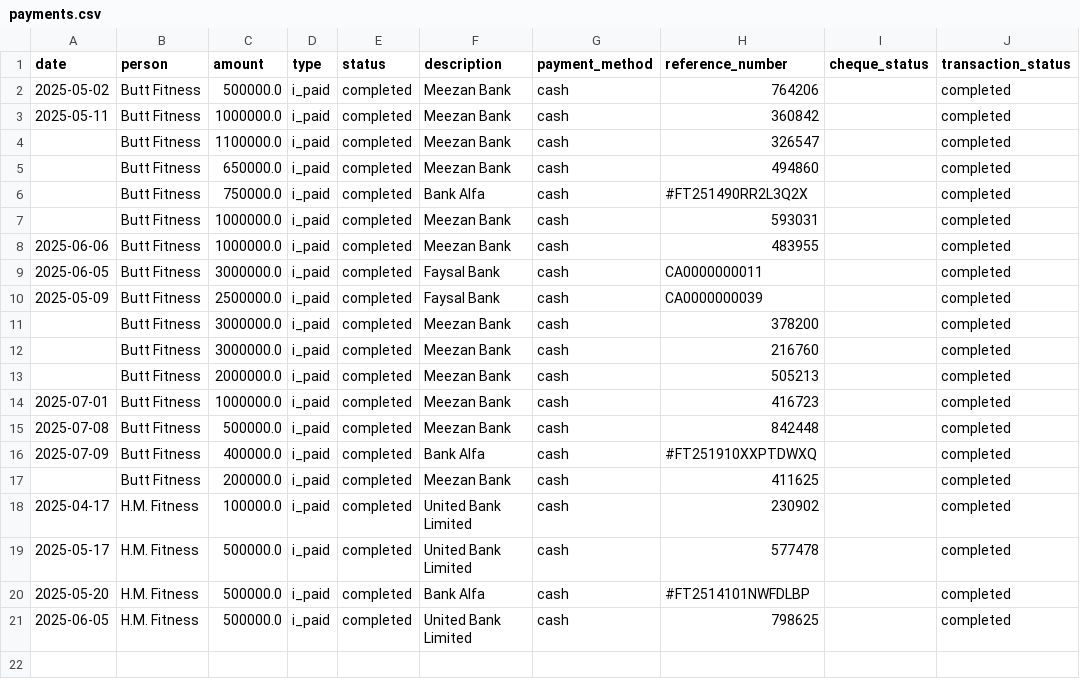
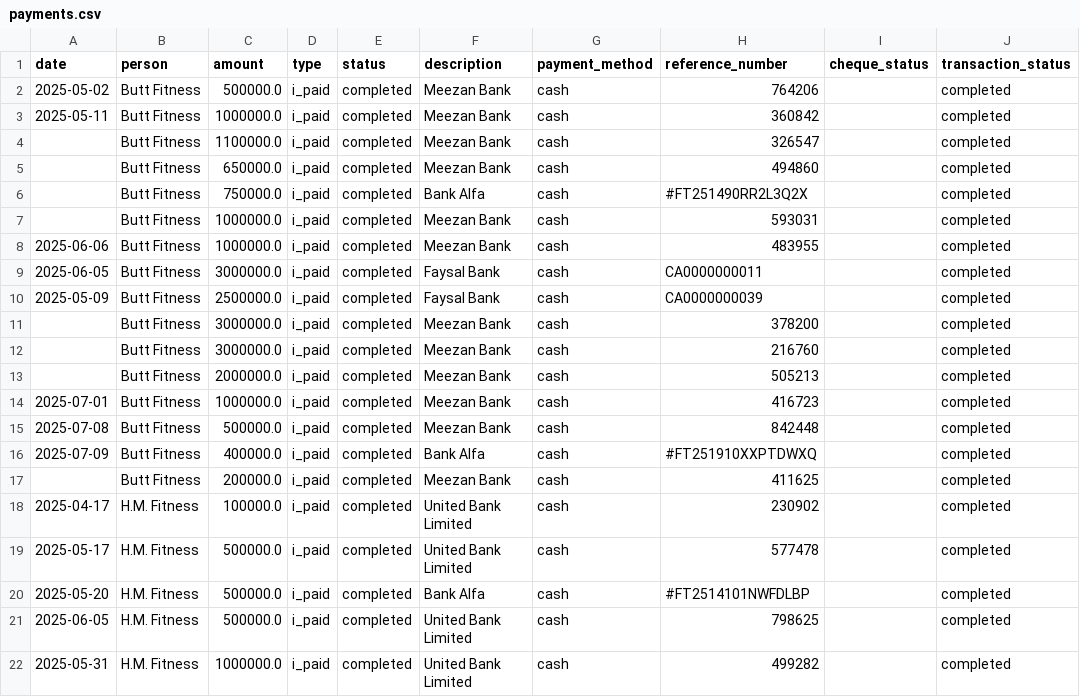
Before and after one commit to Atonomous/payments-summary, a CSV file: payments.csv, drawn as a sheet; the diff names each change by its address in the sheet, - before the commit and + after, or states it on an @@ line.

Commit message:
Automated update: payment records

```diff
--- a/payments.csv
+++ b/payments.csv
+row 22: 2025-05-31 | H.M. Fitness | 1000000.0 | i_paid | completed | United Bank Limited | cash | 499282 |  | completed
```
Also changed, not shown: 1 other file.
